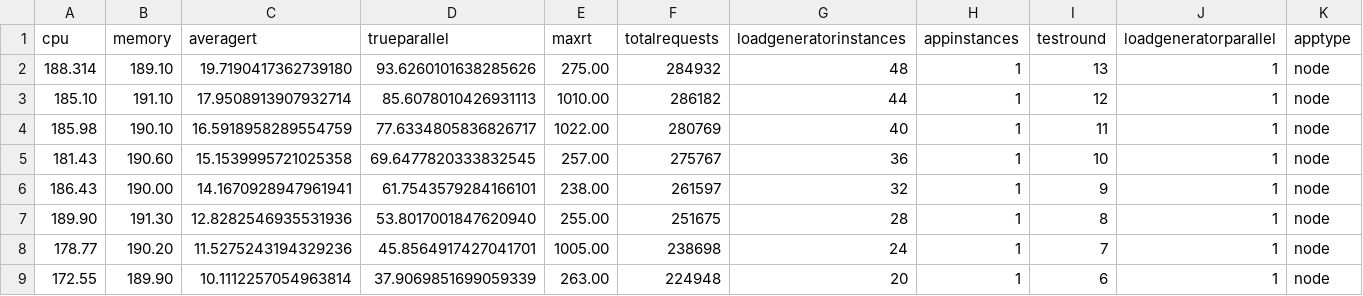
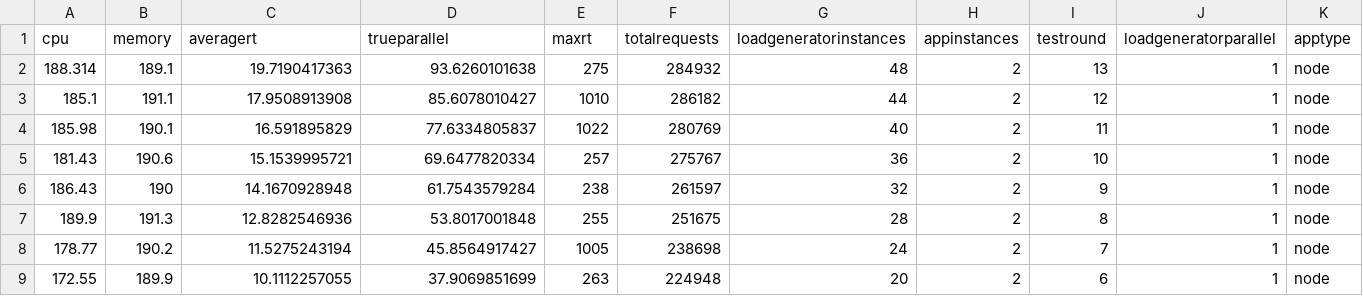
Before and after one commit to zz2014/BA_HS_MA, a CSV file: testresults/node-instances/node-2-instances.csv, drawn as a sheet; only a part is shown; the diff covers the shown part only.

Commit message:
add node instances

```diff
--- a/testresults/node-instances/node-2-instances.csv
+++ b/testresults/node-instances/node-2-instances.csv
@@ -2,8 +2,8 @@
-188.314,189.10,19.7190417362739180,93.6260101638285626,275.00,284932,48,1,13,1,"node"
-185.10,191.10,17.9508913907932714,85.6078010426931113,1010.00,286182,44,1,12,1,"node"
-185.98,190.10,16.5918958289554759,77.6334805836826717,1022.00,280769,40,1,11,1,"node"
-181.43,190.60,15.1539995721025358,69.6477820333832545,257.00,275767,36,1,10,1,"node"
-186.43,190.00,14.1670928947961941,61.7543579284166101,238.00,261597,32,1,9,1,"node"
-189.90,191.30,12.8282546935531936,53.8017001847620940,255.00,251675,28,1,8,1,"node"
-178.77,190.20,11.5275243194329236,45.8564917427041701,1005.00,238698,24,1,7,1,"node"
-172.55,189.90,10.1112257054963814,37.9069851699059339,263.00,224948,20,1,6,1,"node"
+188.314,189.1,19.7190417363,93.6260101638,275,284932,48,2,13,1,node
+185.1,191.1,17.9508913908,85.6078010427,1010,286182,44,2,12,1,node
+185.98,190.1,16.591895829,77.6334805837,1022,280769,40,2,11,1,node
+181.43,190.6,15.1539995721,69.6477820334,257,275767,36,2,10,1,node
+186.43,190,14.1670928948,61.7543579284,238,261597,32,2,9,1,node
+189.9,191.3,12.8282546936,53.8017001848,255,251675,28,2,8,1,node
+178.77,190.2,11.5275243194,45.8564917427,1005,238698,24,2,7,1,node
+172.55,189.9,10.1112257055,37.9069851699,263,224948,20,2,6,1,node
```
Also changed, not shown: 25 edited cells elsewhere in this file, testresults/node-instances/node-1-instance.csv.
